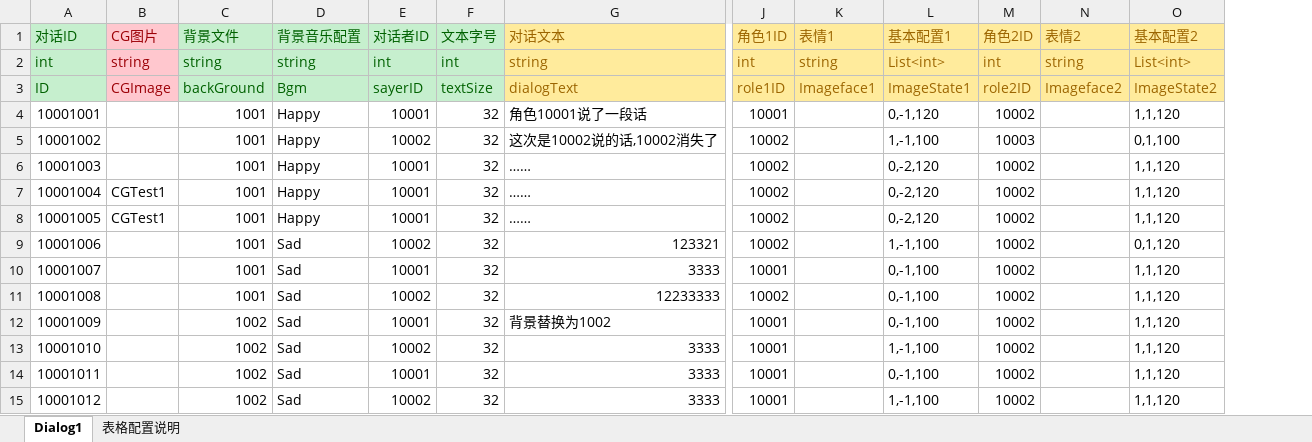
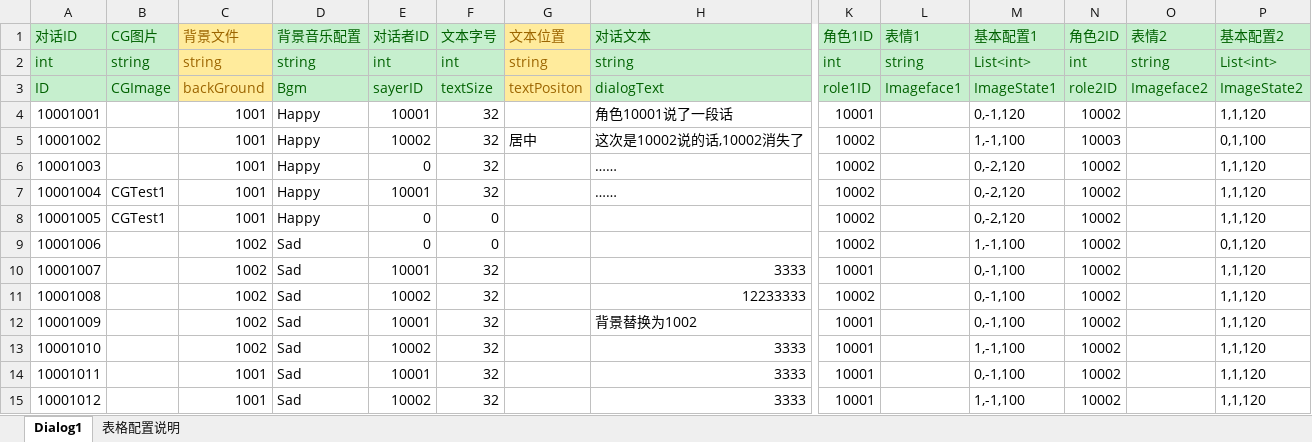
Before and after one commit to poqis-family/FAFporject, an Excel workbook: 策划/表格配置/J-剧情.xlsx, sheet Dialog1, drawn as a sheet; only a part is shown, gaps mark what is left out; values as stored, in another font and other column widths than the file's, no borders; addresses are those after the commit; the diff names each change by its address in the sheet, - before the commit and + after, or states it on an @@ line.

```diff
--- a/策划/表格配置/J-剧情.xlsx (sheet Dialog1)
+++ b/策划/表格配置/J-剧情.xlsx (sheet Dialog1)
+column G (文本位置), rows 2-5: string | textPositon |  | 居中
@@ B1:B3 fill: #FFC7CE → #C6EFCE, text colour: #9C0006 → #006100 @@
@@ C1:C3 fill: #C6EFCE → #FFEB9C, text colour: #006100 → #9C6500 @@
@@ H1:H3 fill: #FFEB9C → #C6EFCE, text colour: #9C6500 → #006100 @@
@@ K1:P3 fill: #FFEB9C → #C6EFCE, text colour: #9C6500 → #006100 @@
-E6 (对话者ID): 10001
+E6 (对话者ID): 0
-E8 (对话者ID): 10001
+E8 (对话者ID): 0
-F8:F9 (文本字号): 32
+F8:F9 (文本字号): 0
-H8 (对话文本): ……
+H8 (对话文本): (empty)
-C9:C11 (背景文件): 1001
+C9:C11 (背景文件): 1002
-E9 (对话者ID): 10002
+E9 (对话者ID): 0
-H9 (对话文本): 123321
+H9 (对话文本): (empty)
-C14:C15 (背景文件): 1002
+C14:C15 (背景文件): 1001
```
Also changed, not shown: sheet 表格配置说明, 31 other files.
